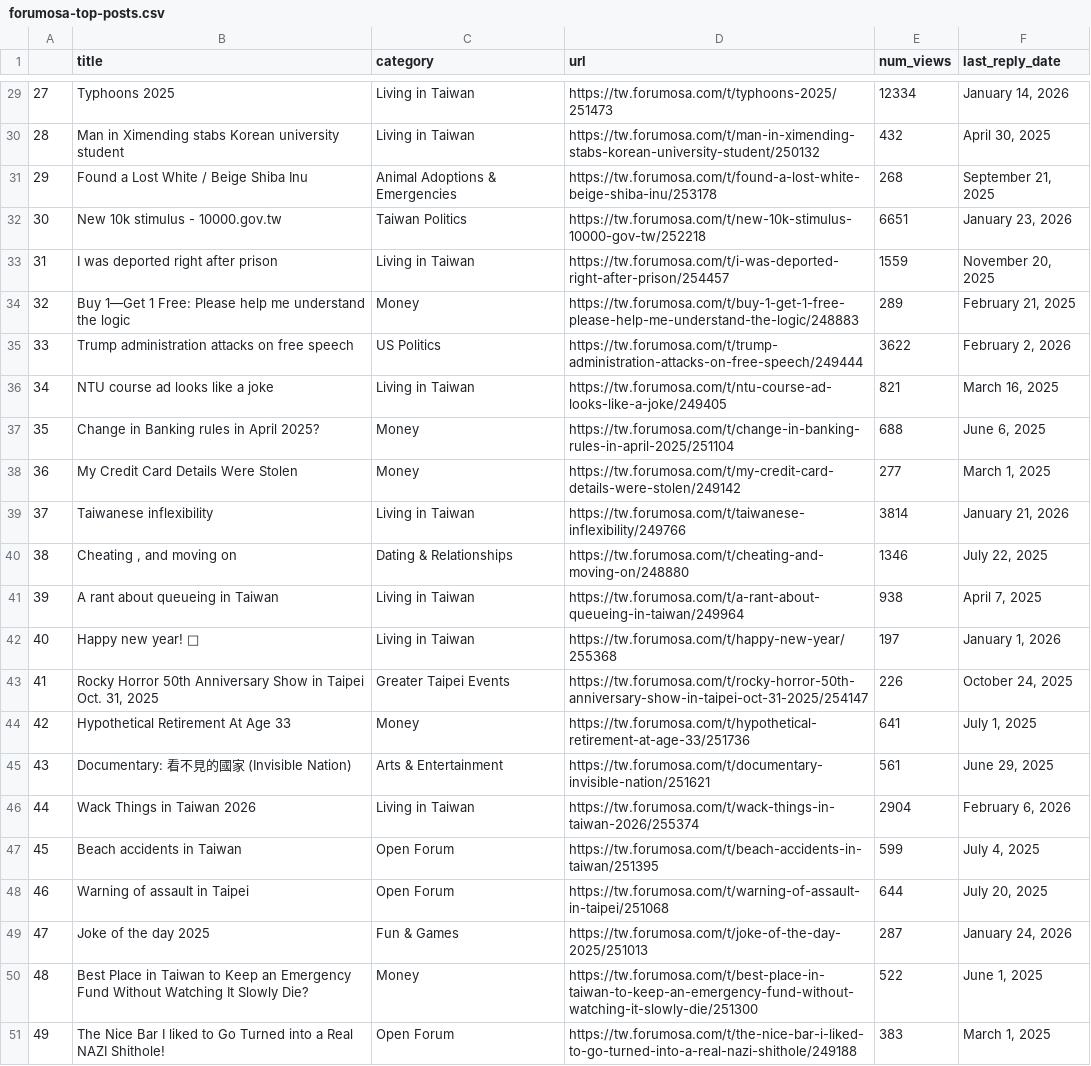
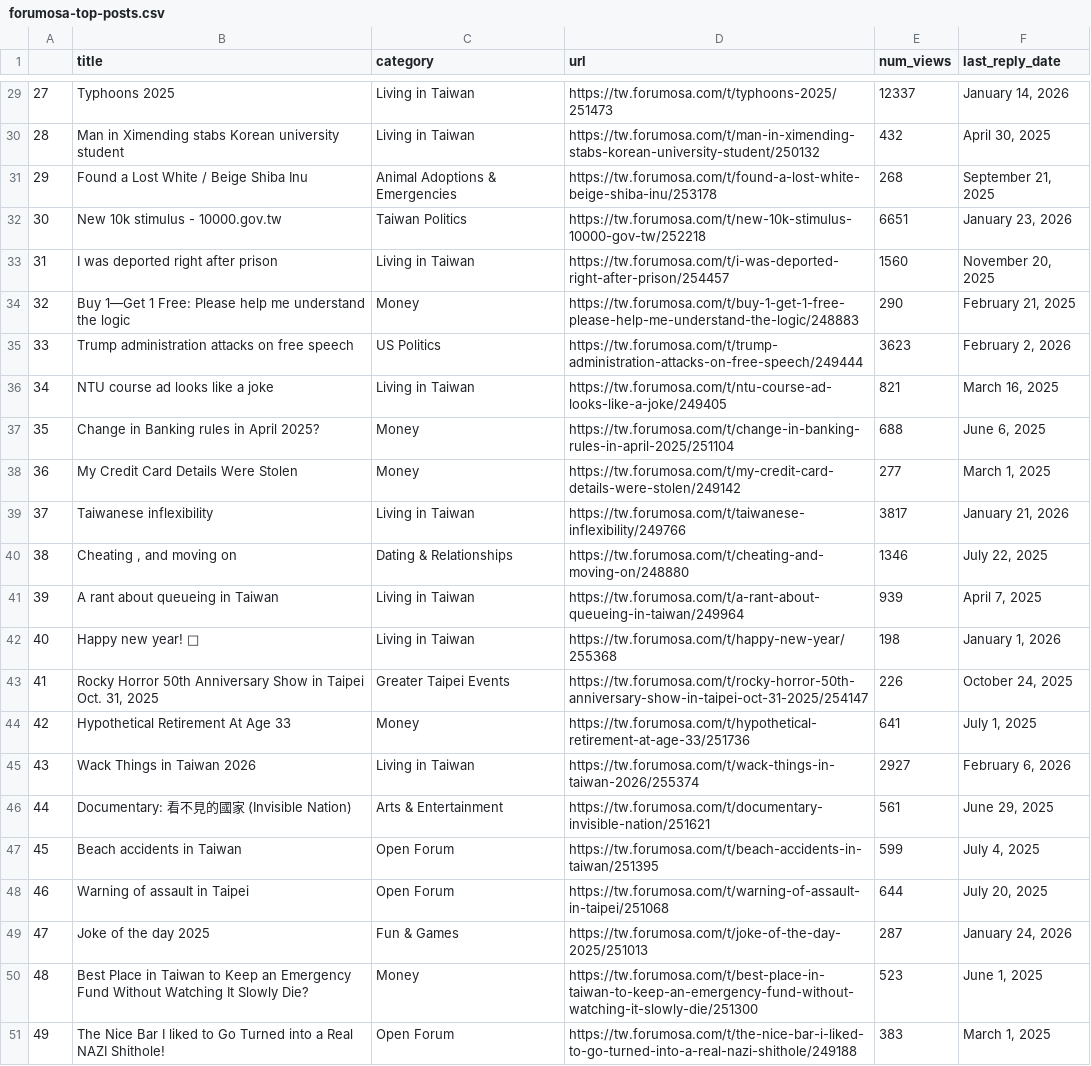
Before and after one commit to ssaanndwich/scrape-forumosa, a CSV file: forumosa-top-posts.csv, drawn as a sheet; only a part is shown, gaps mark what is left out; the diff covers the shown part only.

```diff
--- a/forumosa-top-posts.csv
+++ b/forumosa-top-posts.csv
@@ -29,2 +29,2 @@
-27,Typhoons 2025,Living in Taiwan,https://tw.forumosa.com/t/typhoons-2025/251473,12334,"January 14, 2026"
+27,Typhoons 2025,Living in Taiwan,https://tw.forumosa.com/t/typhoons-2025/251473,12337,"January 14, 2026"
 28,Man in Ximending stabs Korean university student,Living in Taiwan,https://tw.forumosa.com/t/man-in-ximending-stabs-korean-university-student/250132,432,"April 30, 2025"
@@ -32,5 +32,5 @@
 30,New 10k stimulus - 10000.gov.tw,Taiwan Politics,https://tw.forumosa.com/t/new-10k-stimulus-10000-gov-tw/252218,6651,"January 23, 2026"
-31,I was deported right after prison,Living in Taiwan,https://tw.forumosa.com/t/i-was-deported-right-after-prison/254457,1559,"November 20, 2025"
-32,Buy 1—Get 1 Free: Please help me understand the logic,Money,https://tw.forumosa.com/t/buy-1-get-1-free-please-help-me-understand-the-logic/248883,289,"February 21, 2025"
-33,Trump administration attacks on free speech,US Politics,https://tw.forumosa.com/t/trump-administration-attacks-on-free-speech/249444,3622,"February 2, 2026"
+31,I was deported right after prison,Living in Taiwan,https://tw.forumosa.com/t/i-was-deported-right-after-prison/254457,1560,"November 20, 2025"
+32,Buy 1—Get 1 Free: Please help me understand the logic,Money,https://tw.forumosa.com/t/buy-1-get-1-free-please-help-me-understand-the-logic/248883,290,"February 21, 2025"
+33,Trump administration attacks on free speech,US Politics,https://tw.forumosa.com/t/trump-administration-attacks-on-free-speech/249444,3623,"February 2, 2026"
 34,NTU course ad looks like a joke,Living in Taiwan,https://tw.forumosa.com/t/ntu-course-ad-looks-like-a-joke/249405,821,"March 16, 2025"
@@ -38,10 +38,10 @@
 36,My Credit Card Details Were Stolen,Money,https://tw.forumosa.com/t/my-credit-card-details-were-stolen/249142,277,"March 1, 2025"
-37,Taiwanese inflexibility,Living in Taiwan,https://tw.forumosa.com/t/taiwanese-inflexibility/249766,3814,"January 21, 2026"
+37,Taiwanese inflexibility,Living in Taiwan,https://tw.forumosa.com/t/taiwanese-inflexibility/249766,3817,"January 21, 2026"
 38,"Cheating , and moving on",Dating & Relationships,https://tw.forumosa.com/t/cheating-and-moving-on/248880,1346,"July 22, 2025"
-39,A rant about queueing in Taiwan,Living in Taiwan,https://tw.forumosa.com/t/a-rant-about-queueing-in-taiwan/249964,938,"April 7, 2025"
-40,Happy new year! 🎊,Living in Taiwan,https://tw.forumosa.com/t/happy-new-year/255368,197,"January 1, 2026"
+39,A rant about queueing in Taiwan,Living in Taiwan,https://tw.forumosa.com/t/a-rant-about-queueing-in-taiwan/249964,939,"April 7, 2025"
+40,Happy new year! 🎊,Living in Taiwan,https://tw.forumosa.com/t/happy-new-year/255368,198,"January 1, 2026"
 41,"Rocky Horror 50th Anniversary Show in Taipei Oct. 31, 2025",Greater Taipei Events,https://tw.forumosa.com/t/rocky-horror-50th-anniversary-show-in-taipei-oct-31-2025/254147,226,"October 24, 2025"
 42,Hypothetical Retirement At Age 33,Money,https://tw.forumosa.com/t/hypothetical-retirement-at-age-33/251736,641,"July 1, 2025"
-43,Documentary: 看不見的國家 (Invisible Nation),Arts & Entertainment,https://tw.forumosa.com/t/documentary-invisible-nation/251621,561,"June 29, 2025"
-44,Wack Things in Taiwan 2026,Living in Taiwan,https://tw.forumosa.com/t/wack-things-in-taiwan-2026/255374,2904,"February 6, 2026"
+43,Wack Things in Taiwan 2026,Living in Taiwan,https://tw.forumosa.com/t/wack-things-in-taiwan-2026/255374,2927,"February 6, 2026"
+44,Documentary: 看不見的國家 (Invisible Nation),Arts & Entertainment,https://tw.forumosa.com/t/documentary-invisible-nation/251621,561,"June 29, 2025"
 45,Beach accidents in Taiwan,Open Forum,https://tw.forumosa.com/t/beach-accidents-in-taiwan/251395,599,"July 4, 2025"
@@ -49,3 +49,3 @@
 47,Joke of the day 2025,Fun & Games,https://tw.forumosa.com/t/joke-of-the-day-2025/251013,287,"January 24, 2026"
-48,Best Place in Taiwan to Keep an Emergency Fund Without Watching It Slowly Die?,Money,https://tw.forumosa.com/t/best-place-in-taiwan-to-keep-an-emergency-fund-without-watching-it-slowly-die/251300,522,"June 1, 2025"
+48,Best Place in Taiwan to Keep an Emergency Fund Without Watching It Slowly Die?,Money,https://tw.forumosa.com/t/best-place-in-taiwan-to-keep-an-emergency-fund-without-watching-it-slowly-die/251300,523,"June 1, 2025"
 49,The Nice Bar I liked to Go Turned into a Real NAZI Shithole!,Open Forum,https://tw.forumosa.com/t/the-nice-bar-i-liked-to-go-turned-into-a-real-nazi-shithole/249188,383,"March 1, 2025"
```
Also changed, not shown: 14 edited cells elsewhere in this file.
